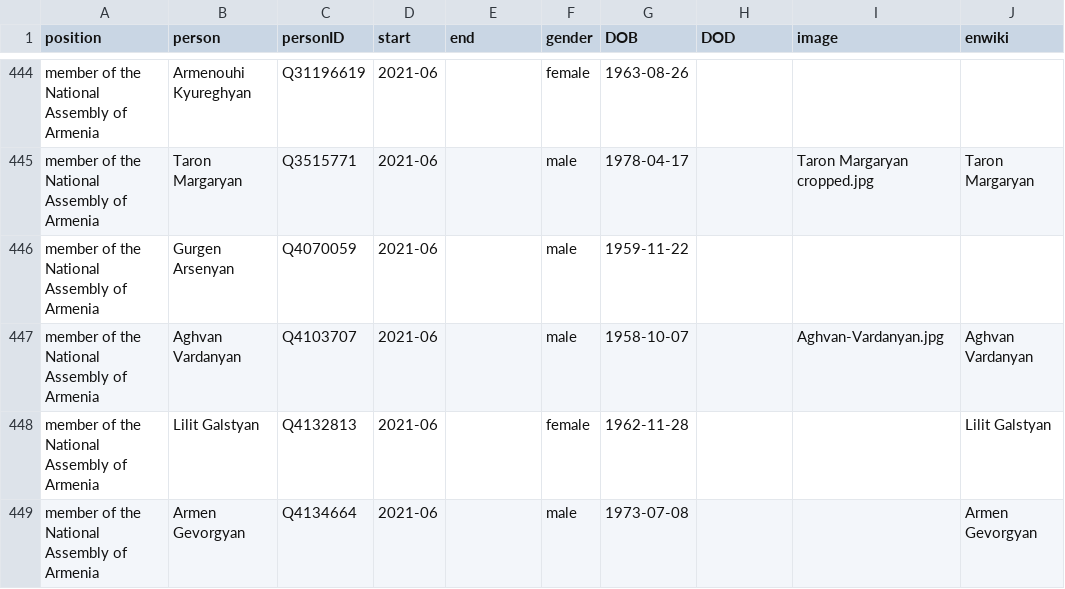
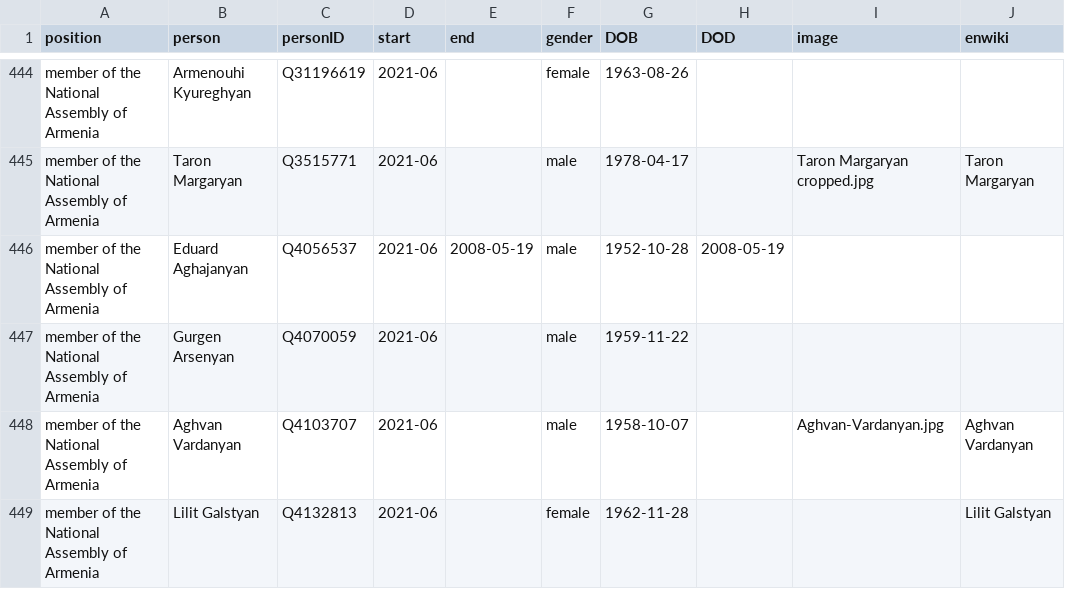
Before and after one commit to every-politician-scrapers/armenia-ministers, a CSV file: html/legislators.csv, drawn as a sheet; only a part is shown, gaps mark what is left out; the shorter side is filled out with more unchanged rows; the diff names each change by its address in the sheet, - before the commit and + after, or states it on an @@ line.

Commit message:
PCB update

```diff
--- a/html/legislators.csv
+++ b/html/legislators.csv
+row 446: member of the National Assembly of Armenia | Eduard Aghajanyan | Q4056537 | 2021-06 | 2008-05-19 | male | 1952-10-28 | 2008-05-19
```
